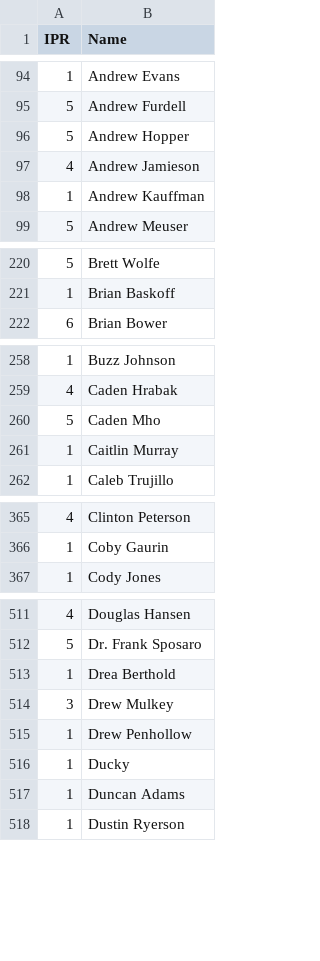
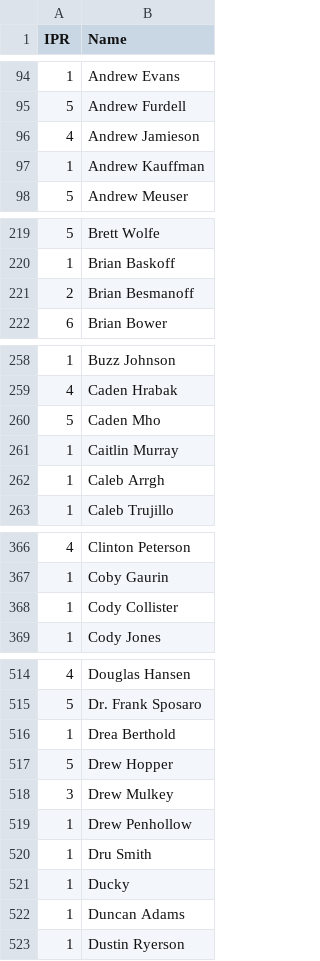
Before and after one commit to Invader-Zim/mnp-data-archive, a CSV file: IPR.csv, drawn as a sheet; only a part is shown, gaps mark what is left out; the diff covers the shown part only.

Commit message:
Update IPR.csv
player name changes

```diff
--- a/IPR.csv
+++ b/IPR.csv
@@ -95,3 +95,2 @@ IPR,Name
 5,Andrew Furdell
-5,Andrew Hopper
 4,Andrew Jamieson
@@ -221,2 +220,3 @@ IPR,Name
 1,Brian Baskoff
+2,Brian Besmanoff
 6,Brian Bower
@@ -261,2 +261,3 @@ IPR,Name
 1,Caitlin Murray
+1,Caleb Arrgh
 1,Caleb Trujillo
@@ -366,2 +367,3 @@ IPR,Name
 1,Coby Gaurin
+1,Cody Collister
 1,Cody Jones
@@ -513,4 +516,6 @@ IPR,Name
 1,Drea Berthold
+5,Drew Hopper
 3,Drew Mulkey
 1,Drew Penhollow
+1,Dru Smith
 1,Ducky
```
Also changed, not shown: 11 added rows, 2 removed rows and 1 edited cell elsewhere in this file.
